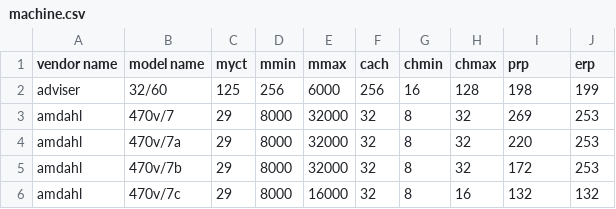
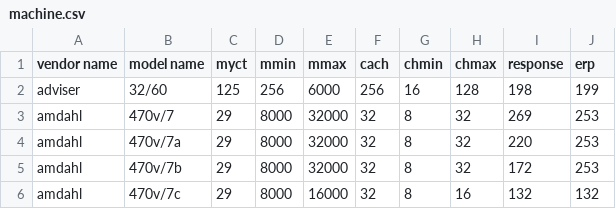
Before and after one commit to KyleRut10/MachineLearning, a CSV file: data/machine.csv, drawn as a sheet; only a part is shown.

Commit message:
Made response variable for predicting in lenear regression

```diff
--- a/data/machine.csv
+++ b/data/machine.csv
@@ -1,2 +1,2 @@
-vendor name, model name, myct, mmin, mmax, cach, chmin, chmax, prp, erp
+vendor name, model name, myct, mmin, mmax, cach, chmin, chmax, response, erp
 adviser,32/60,125,256,6000,256,16,128,198,199
```
Also changed, not shown: data/abalone.csv.
